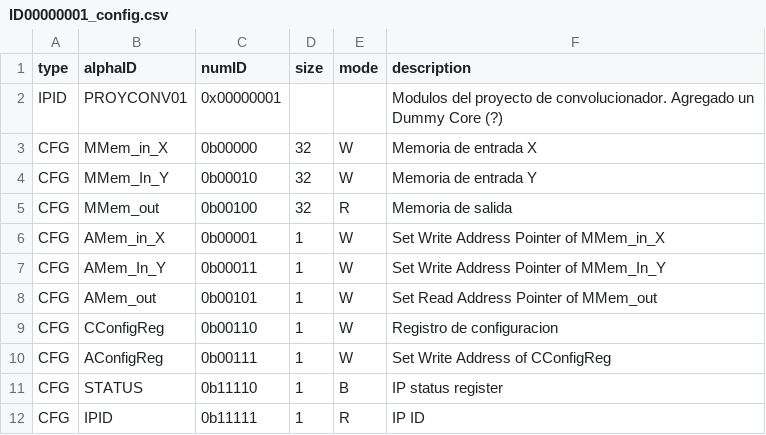
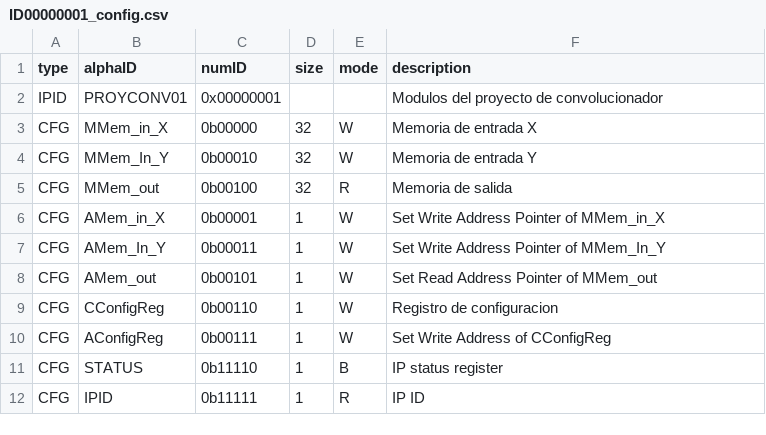
Before and after one commit to IsaacTAE/ID1000500A_IsaacHernandez_LuisFuentes, a CSV file: AIP_Generated/ID00000001_config.csv, drawn as a sheet.

Commit message:
Update ID00000001_config.csv

```diff
--- a/AIP_Generated/ID00000001_config.csv
+++ b/AIP_Generated/ID00000001_config.csv
@@ -1,3 +1,3 @@
 type,alphaID,numID,size,mode,description
-IPID,PROYCONV01,0x00000001,,,Modulos del proyecto de convolucionador. Agregado un Dummy Core (?)
+IPID,PROYCONV01,0x00000001,,,Modulos del proyecto de convolucionador
 CFG,MMem_in_X,0b00000,32,W,Memoria de entrada X
```
